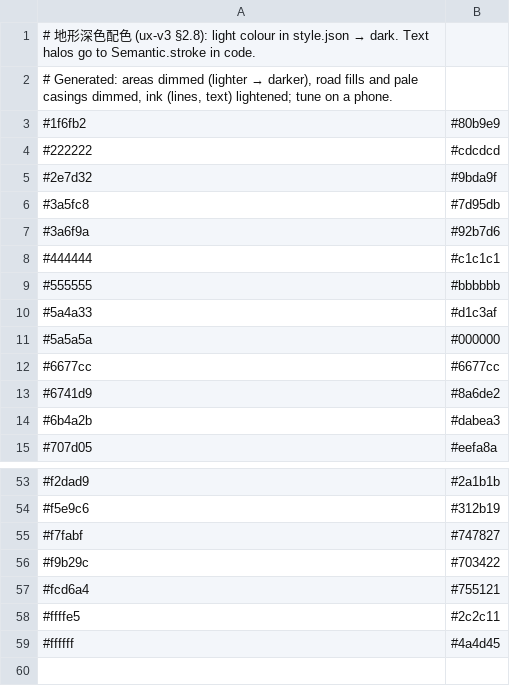
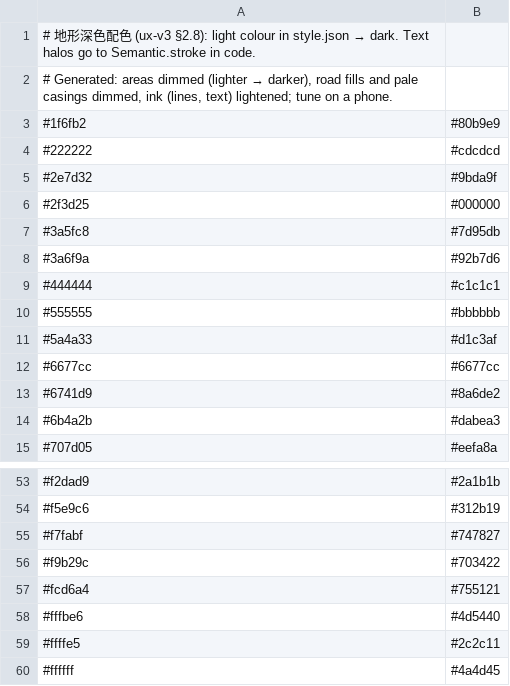
Before and after one commit to zibyn/stars-outdoor, a TSV file: app/src/main/assets/style-dark.tsv, drawn as a sheet; only a part is shown, gaps mark what is left out; removed rows and columns are numbered as before the commit, all else as after; the diff names each change by its address in the sheet, - before the commit and + after, or states it on an @@ line.

```diff
--- a/app/src/main/assets/style-dark.tsv
+++ b/app/src/main/assets/style-dark.tsv
+row 6: #2f3d25 | #000000
-row 11: #5a5a5a | #000000
+row 58: #fffbe6 | #4d5440
```
Also changed, not shown: 1 other file.
